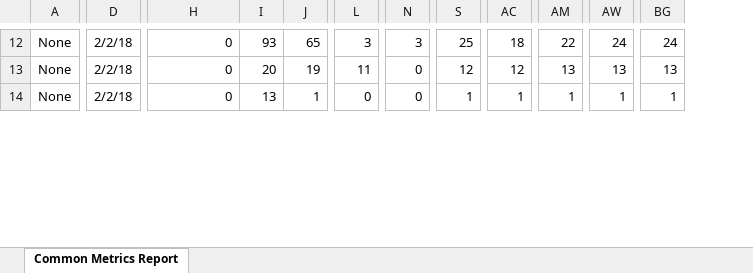
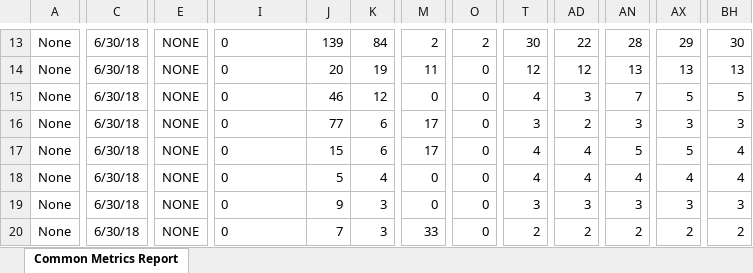
Before and after one commit to jsquire4/moodleData, an Excel workbook: commonMetricsReport.xlsx, sheet Common Metrics Report, drawn as a sheet; only a part is shown, gaps mark what is left out; values as stored, in another font and other column widths than the file's, no borders; removed rows and columns are numbered as before the commit, all else as after; rows hold the shown columns only; the diff covers the shown part only; the diff names each change by its address in the sheet, - before the commit and + after, or states it on an @@ line.

Commit message:
updated reports to be saved per user

```diff
--- a/commonMetricsReport.xlsx (sheet Common Metrics Report)
+++ b/commonMetricsReport.xlsx (sheet Common Metrics Report)
+column C, rows 13-14: 6/30/18 | 6/30/18; row 18: 6/30/18
-column D, rows 12-14: all 2/2/18
+column E, rows 13-14: NONE | NONE; row 18: NONE
-I13:I14 alignment: right
+I13:I14 alignment: left
-J13: 93
+J13: 139
-K13: 65
+K13: 84
-M13: 3
+M13: 2
-O13: 3
+O13: 2
-T13: 25
+T13: 30
-AD13: 18
+AD13: 22
-AN13: 22
+AN13: 28
-AX13: 24
+AX13: 29
-BH13: 24
+BH13: 30
+row 15: None | 6/30/18 | NONE | 0 | 46 | 12 | 0 | 0 | 4 | 3 | 7 | 5 | 5
+row 16: None | 6/30/18 | NONE | 0 | 77 | 6 | 17 | 0 | 3 | 2 | 3 | 3 | 3
+row 17: None | 6/30/18 | NONE | 0 | 15 | 6 | 17 | 0 | 4 | 4 | 5 | 5 | 4
-I18 alignment: right
+I18 alignment: left
-J18: 13
+J18: 5
-K18: 1
+K18: 4
-T18: 1
+T18: 4
-AD18: 1
+AD18: 4
-AN18: 1
+AN18: 4
-AX18: 1
+AX18: 4
-BH18: 1
+BH18: 4
+row 19: None | 6/30/18 | NONE | 0 | 9 | 3 | 0 | 0 | 3 | 3 | 3 | 3 | 3
+row 20: None | 6/30/18 | NONE | 0 | 7 | 3 | 33 | 0 | 2 | 2 | 2 | 2 | 2
```
Also changed, not shown: 15 added rows, 4 removed rows, 283 edited cells and cell formats elsewhere in this sheet, 23 other files.
